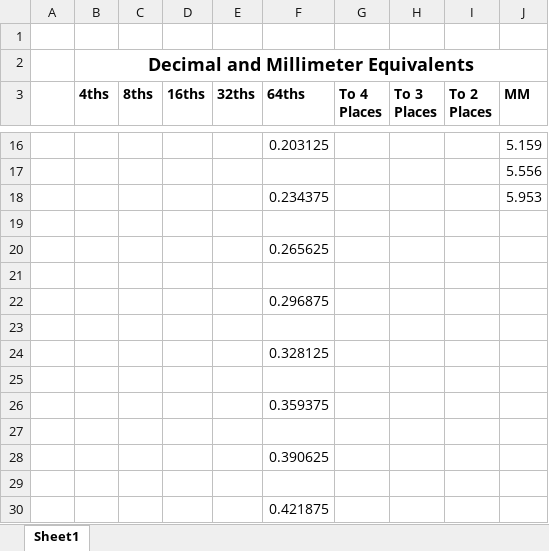
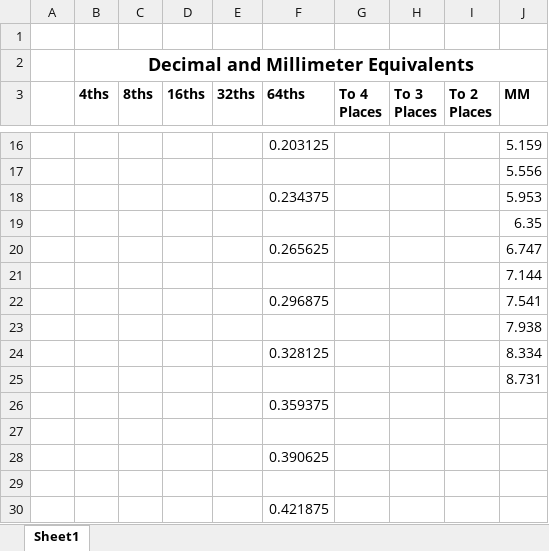
Before and after one commit to varlackc/Hardware, an Excel workbook: Useful Resources/Useful .xlsx, sheet Sheet1, drawn as a sheet; only a part is shown, gaps mark what is left out; values as stored, in another font and other column widths than the file's, no borders; the diff names each change by its address in the sheet, - before the commit and + after, or states it on an @@ line.

Commit message:
Update Useful .xlsx

```diff
--- a/Useful Resources/Useful .xlsx (sheet Sheet1)
+++ b/Useful Resources/Useful .xlsx (sheet Sheet1)
-J19 (MM): (empty)
+J19 (MM): 6.35
-J20 (MM): (empty)
+J20 (MM): 6.747
-J21 (MM): (empty)
+J21 (MM): 7.144
-J22 (MM): (empty)
+J22 (MM): 7.541
-J23 (MM): (empty)
+J23 (MM): 7.938
-J24 (MM): (empty)
+J24 (MM): 8.334
-J25 (MM): (empty)
+J25 (MM): 8.731
```
